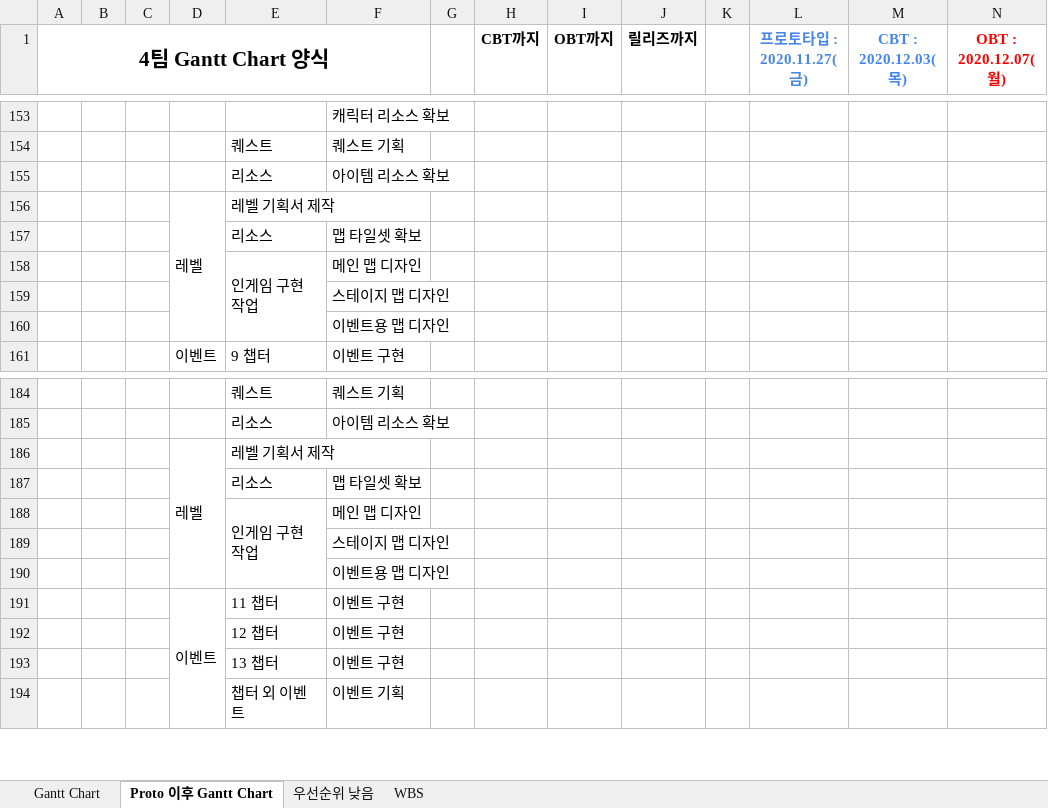
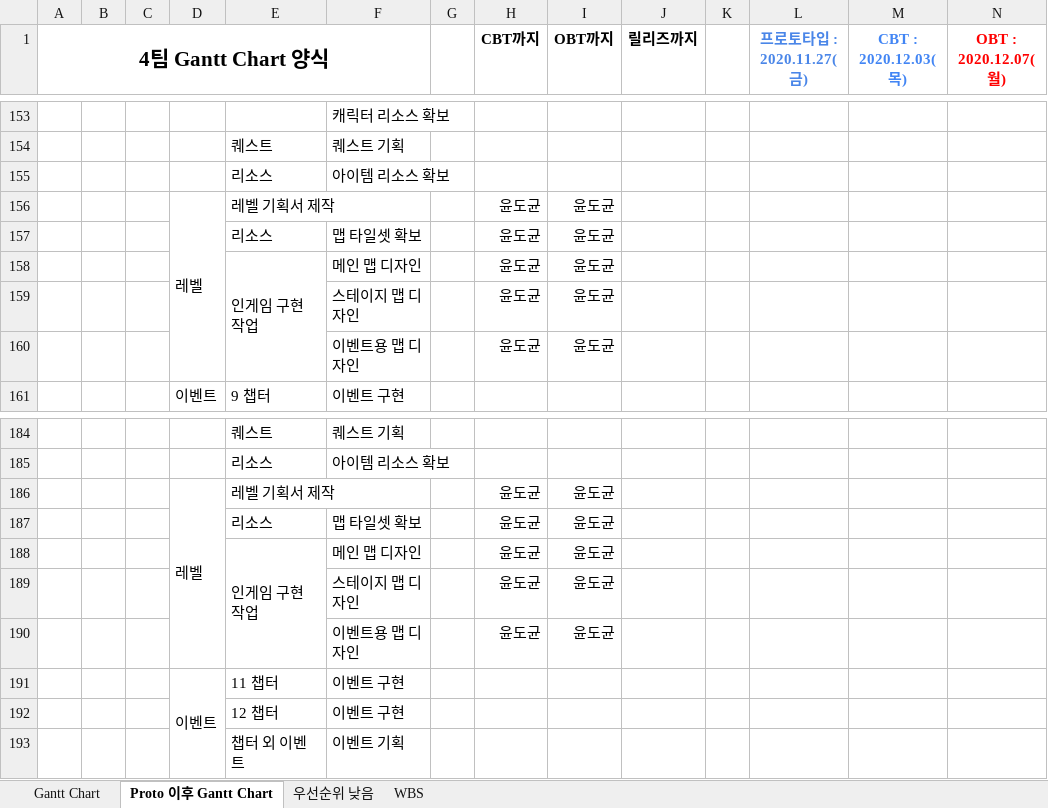
Before and after one commit to YDGYDGYDG/Yaho, an Excel workbook: Gantt_Chart_v1.018.xlsx, sheet Proto 이후 Gantt Chart, drawn as a sheet; only a part is shown, gaps mark what is left out; values as stored, in another font and other column widths than the file's, no borders; removed rows and columns are numbered as before the commit, all else as after; rows hold the shown columns only; the diff names each change by its address in the sheet, - before the commit and + after, or states it on an @@ line.

Commit message:
간트버전업

```diff
--- a/Gantt_Chart_v1.018.xlsx (sheet Proto 이후 Gantt Chart)
+++ b/Gantt_Chart_v1.018.xlsx (sheet Proto 이후 Gantt Chart)
-H156:H158 (CBT까지): (empty)
+H156:H158 (CBT까지): 윤도균
-I156:I158 (OBT까지): (empty)
+I156:I158 (OBT까지): 윤도균
-row 159:  |  |  |  |  | 스테이지 맵 디자인
-row 160:  |  |  |  |  | 이벤트용 맵 디자인
+row 159:  |  |  |  |  | 스테이지 맵 디자인 |  | 윤도균 | 윤도균
+row 160:  |  |  |  |  | 이벤트용 맵 디자인 |  | 윤도균 | 윤도균
-H186:H188 (CBT까지): (empty)
+H186:H188 (CBT까지): 윤도균
-I186:I188 (OBT까지): (empty)
+I186:I188 (OBT까지): 윤도균
-row 189:  |  |  |  |  | 스테이지 맵 디자인
-row 190:  |  |  |  |  | 이벤트용 맵 디자인
+row 189:  |  |  |  |  | 스테이지 맵 디자인 |  | 윤도균 | 윤도균
+row 190:  |  |  |  |  | 이벤트용 맵 디자인 |  | 윤도균 | 윤도균
-row 193:  |  |  |  | 13 챕터 | 이벤트 구현
```
